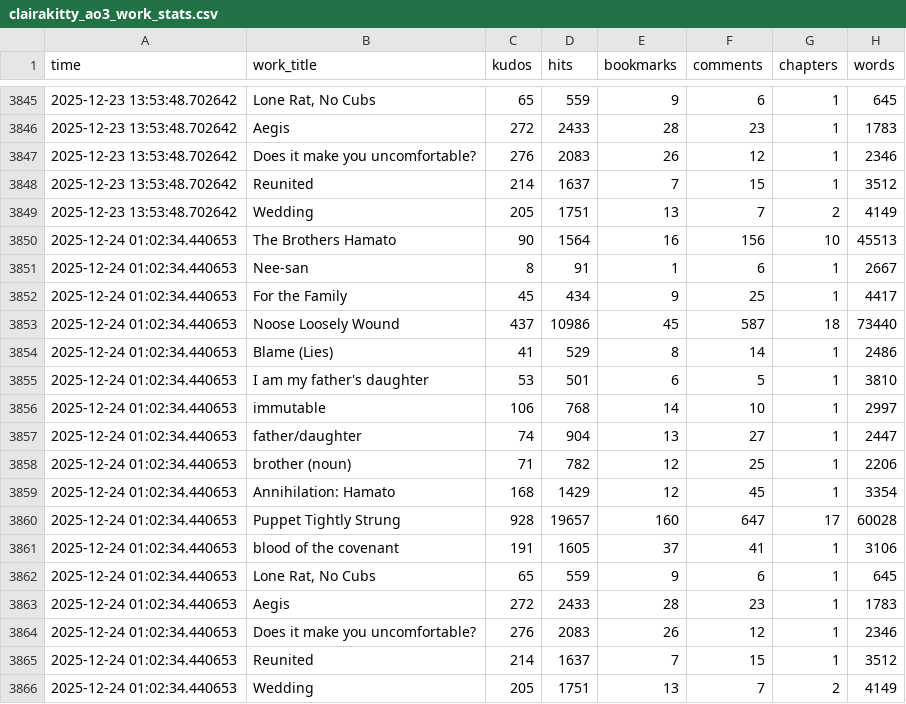
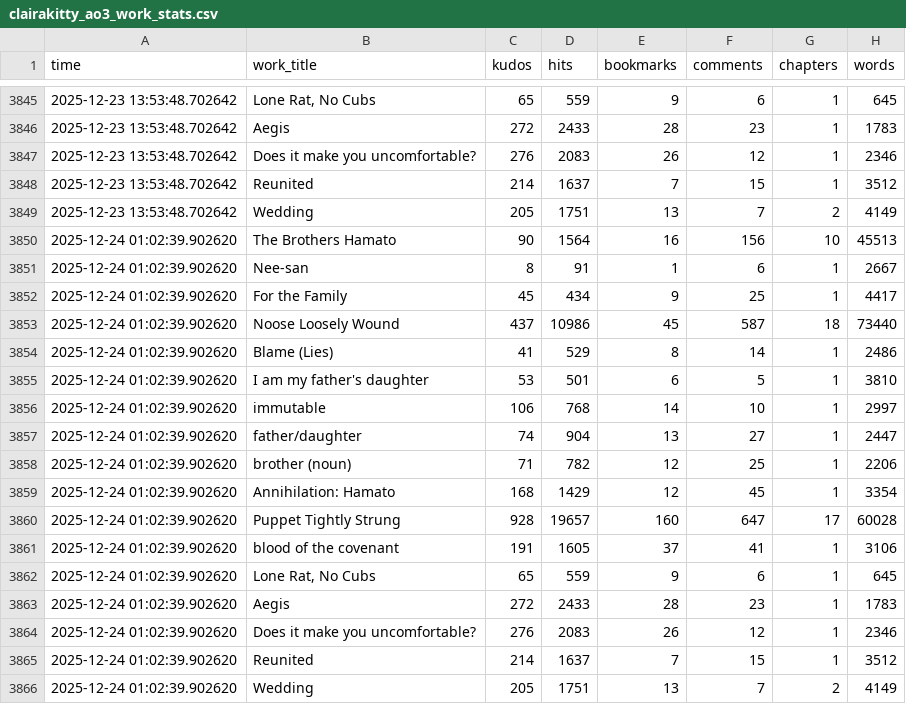
Before and after one commit to avenn1998/clairakitty-stats, a CSV file: clairakitty_ao3_work_stats.csv, drawn as a sheet; only a part is shown, gaps mark what is left out.

Commit message:
Auto-update AO3 stats - Wed 12/24/2025  1:02:40.06

```diff
--- a/clairakitty_ao3_work_stats.csv
+++ b/clairakitty_ao3_work_stats.csv
@@ -3849,18 +3849,18 @@ time,work_title,kudos,hits,bookmarks,comments,chapters,words
 2025-12-23 13:53:48.702642,Wedding,205,1751,13,7,2,4149
-2025-12-24 01:02:34.440653,The Brothers Hamato,90,1564,16,156,10,45513
-2025-12-24 01:02:34.440653,Nee-san,8,91,1,6,1,2667
-2025-12-24 01:02:34.440653,For the Family,45,434,9,25,1,4417
-2025-12-24 01:02:34.440653,Noose Loosely Wound,437,10986,45,587,18,73440
-2025-12-24 01:02:34.440653,Blame (Lies),41,529,8,14,1,2486
-2025-12-24 01:02:34.440653,I am my father's daughter,53,501,6,5,1,3810
-2025-12-24 01:02:34.440653,immutable,106,768,14,10,1,2997
-2025-12-24 01:02:34.440653,father/daughter,74,904,13,27,1,2447
-2025-12-24 01:02:34.440653,brother (noun),71,782,12,25,1,2206
-2025-12-24 01:02:34.440653,Annihilation: Hamato,168,1429,12,45,1,3354
-2025-12-24 01:02:34.440653,Puppet Tightly Strung,928,19657,160,647,17,60028
-2025-12-24 01:02:34.440653,blood of the covenant,191,1605,37,41,1,3106
-2025-12-24 01:02:34.440653,"Lone Rat, No Cubs",65,559,9,6,1,645
-2025-12-24 01:02:34.440653,Aegis,272,2433,28,23,1,1783
-2025-12-24 01:02:34.440653,Does it make you uncomfortable?,276,2083,26,12,1,2346
-2025-12-24 01:02:34.440653,Reunited,214,1637,7,15,1,3512
-2025-12-24 01:02:34.440653,Wedding,205,1751,13,7,2,4149
+2025-12-24 01:02:39.902620,The Brothers Hamato,90,1564,16,156,10,45513
+2025-12-24 01:02:39.902620,Nee-san,8,91,1,6,1,2667
+2025-12-24 01:02:39.902620,For the Family,45,434,9,25,1,4417
+2025-12-24 01:02:39.902620,Noose Loosely Wound,437,10986,45,587,18,73440
+2025-12-24 01:02:39.902620,Blame (Lies),41,529,8,14,1,2486
+2025-12-24 01:02:39.902620,I am my father's daughter,53,501,6,5,1,3810
+2025-12-24 01:02:39.902620,immutable,106,768,14,10,1,2997
+2025-12-24 01:02:39.902620,father/daughter,74,904,13,27,1,2447
+2025-12-24 01:02:39.902620,brother (noun),71,782,12,25,1,2206
+2025-12-24 01:02:39.902620,Annihilation: Hamato,168,1429,12,45,1,3354
+2025-12-24 01:02:39.902620,Puppet Tightly Strung,928,19657,160,647,17,60028
+2025-12-24 01:02:39.902620,blood of the covenant,191,1605,37,41,1,3106
+2025-12-24 01:02:39.902620,"Lone Rat, No Cubs",65,559,9,6,1,645
+2025-12-24 01:02:39.902620,Aegis,272,2433,28,23,1,1783
+2025-12-24 01:02:39.902620,Does it make you uncomfortable?,276,2083,26,12,1,2346
+2025-12-24 01:02:39.902620,Reunited,214,1637,7,15,1,3512
+2025-12-24 01:02:39.902620,Wedding,205,1751,13,7,2,4149
```
